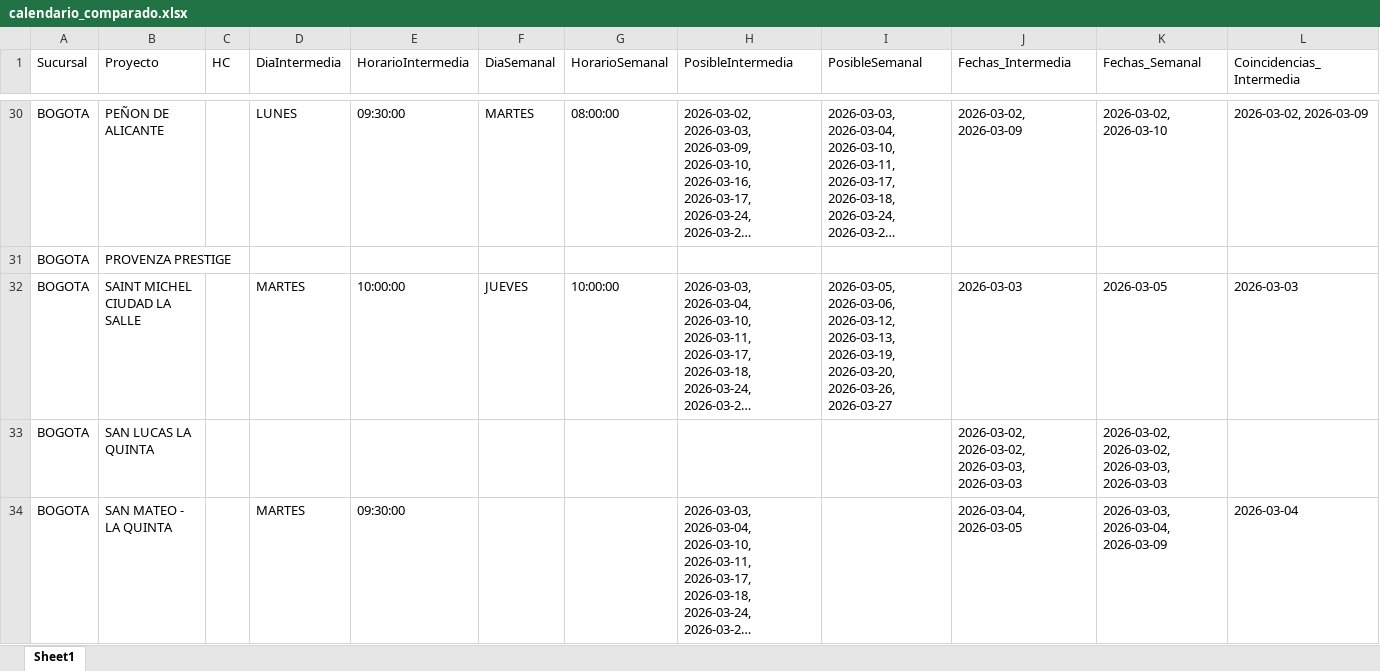
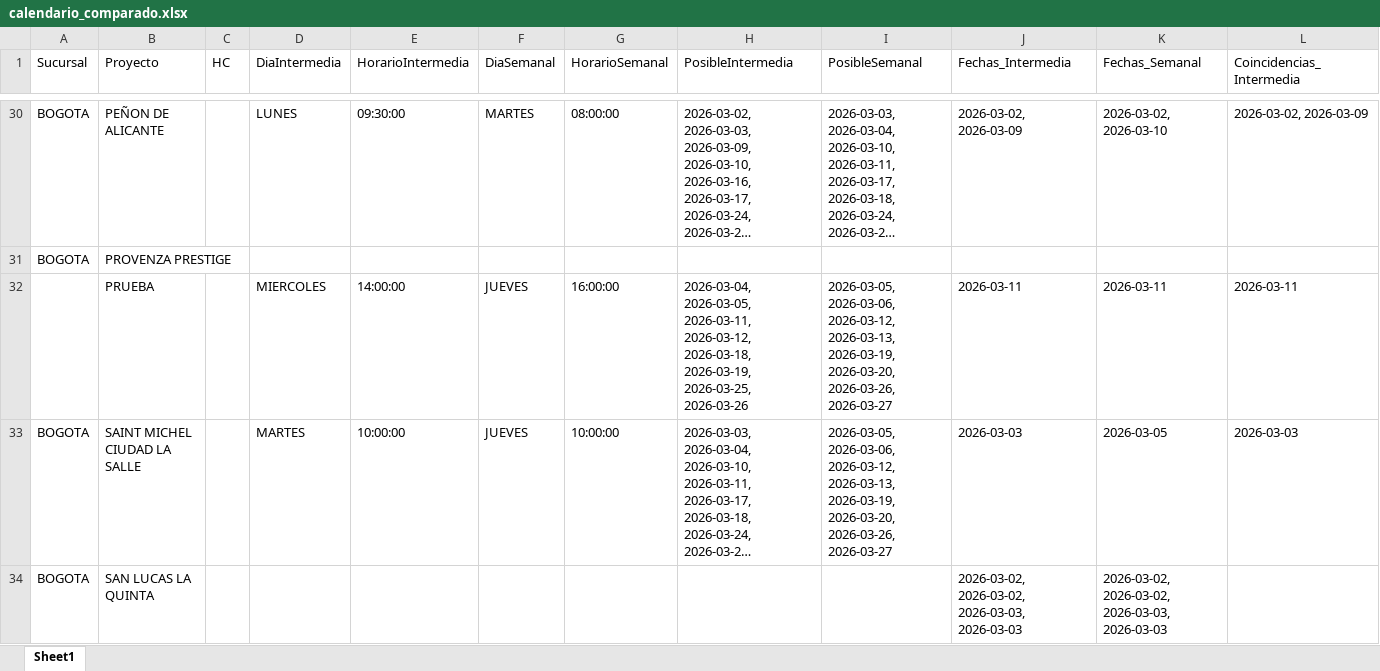
Before and after one commit to proyectosleanmarval-dev/SeguimientoMadurezCumplimientoActas, an Excel workbook: output/calendario_comparado.xlsx, sheet Sheet1, drawn as a sheet; only a part is shown, gaps mark what is left out; the shorter side is filled out with more unchanged rows; long unchanged cells end in …; values as stored, in another font and other column widths than the file's, no borders; rows hold the shown columns only; the diff names each change by its address in the sheet, - before the commit and + after, or states it on an @@ line.

```diff
--- a/output/calendario_comparado.xlsx (sheet Sheet1)
+++ b/output/calendario_comparado.xlsx (sheet Sheet1)
+row 32:  | PRUEBA |  | MIERCOLES | 14:00:00 | JUEVES | 16:00:00 | 2026-03-04, 2026-03-05, 2026-03-11, 2026-03-12, 2026-03-18, 2026-03-19, 2026-03-25, 2026-03-26 | 2026-03-05, 2026-03-06, 2026-03-12, 2026-03-13, 2026-03-19, 2026-03-20, 2026-03-26, 2026-03-27 | 2026-03-11 | 2026-03-11 | 2026-03-11
```
Also changed, not shown: output/calendario_real.xlsx, output/calendario_teorico.xlsx.
